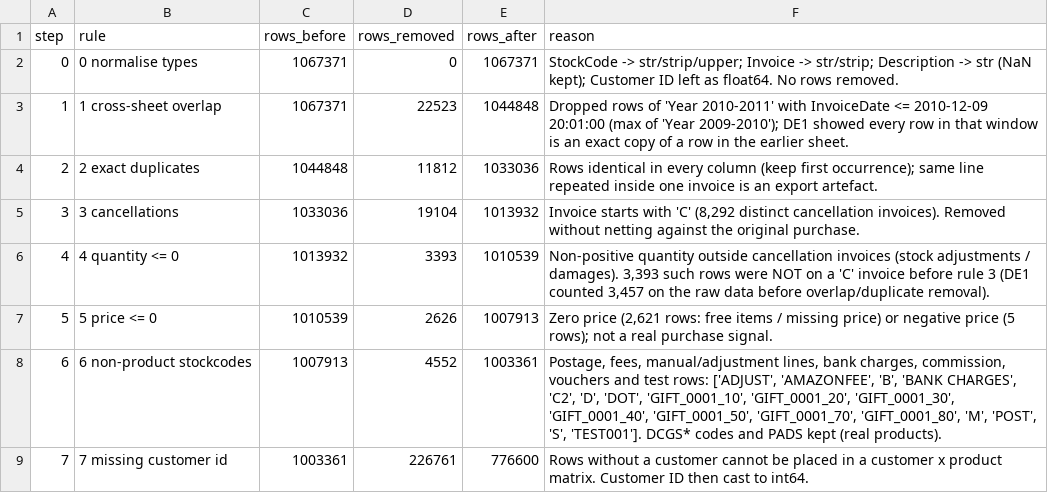
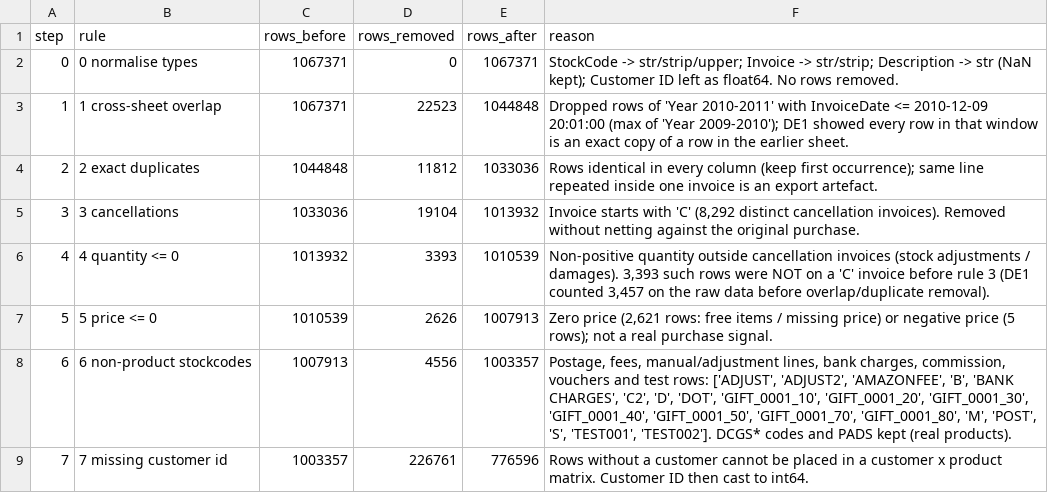
Before and after one commit to amiyasekhar/giftlane-recommender, a CSV file: reports/cleaning_log.csv, drawn as a sheet.

```diff
--- a/reports/cleaning_log.csv
+++ b/reports/cleaning_log.csv
@@ -7,3 +7,3 @@ step,rule,rows_before,rows_removed,rows_after,reason
 5,5 price <= 0,1010539,2626,1007913,"Zero price (2,621 rows: free items / missing price) or negative price (5 rows); not a real purchase signal."
-6,6 non-product stockcodes,1007913,4552,1003361,"Postage, fees, manual/adjustment lines, bank charges, commission, vouchers and test rows: ['ADJUST', 'AMAZONFEE', 'B', 'BANK CHARGES', 'C2', 'D', 'DOT', 'GIFT_0001_10', 'GIFT_0001_20', 'GIFT_0001_30', 'GIFT_0001_40', 'GIFT_0001_50', 'GIFT_0001_70', 'GIFT_0001_80', 'M', 'POST', 'S', 'TEST001']. DCGS* codes and PADS kept (real products)."
-7,7 missing customer id,1003361,226761,776600,Rows without a customer cannot be placed in a customer x product matrix. Customer ID then cast to int64.
+6,6 non-product stockcodes,1007913,4556,1003357,"Postage, fees, manual/adjustment lines, bank charges, commission, vouchers and test rows: ['ADJUST', 'ADJUST2', 'AMAZONFEE', 'B', 'BANK CHARGES', 'C2', 'D', 'DOT', 'GIFT_0001_10', 'GIFT_0001_20', 'GIFT_0001_30', 'GIFT_0001_40', 'GIFT_0001_50', 'GIFT_0001_70', 'GIFT_0001_80', 'M', 'POST', 'S', 'TEST001', 'TEST002']. DCGS* codes and PADS kept (real products)."
+7,7 missing customer id,1003357,226761,776596,Rows without a customer cannot be placed in a customer x product matrix. Customer ID then cast to int64.
```
Also changed, not shown: 6 other files.
